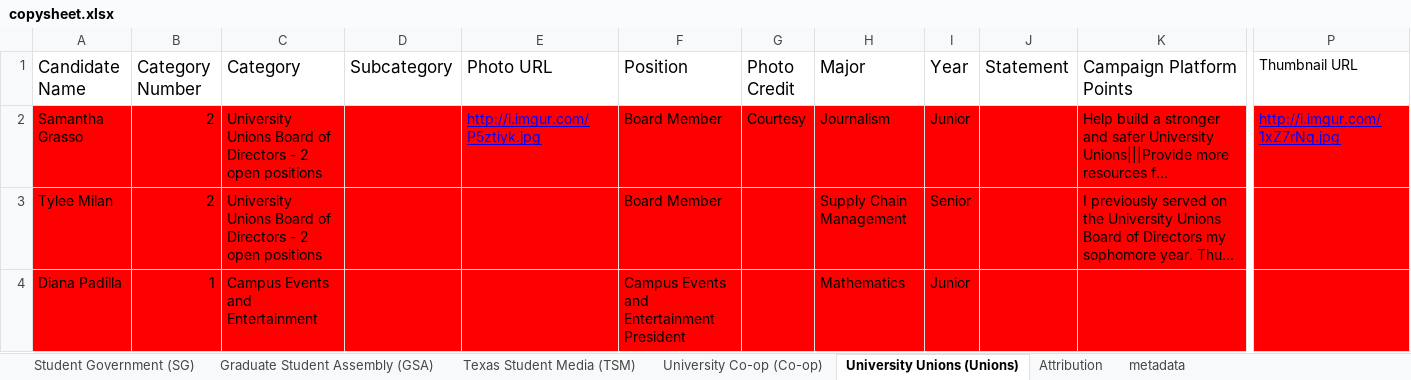
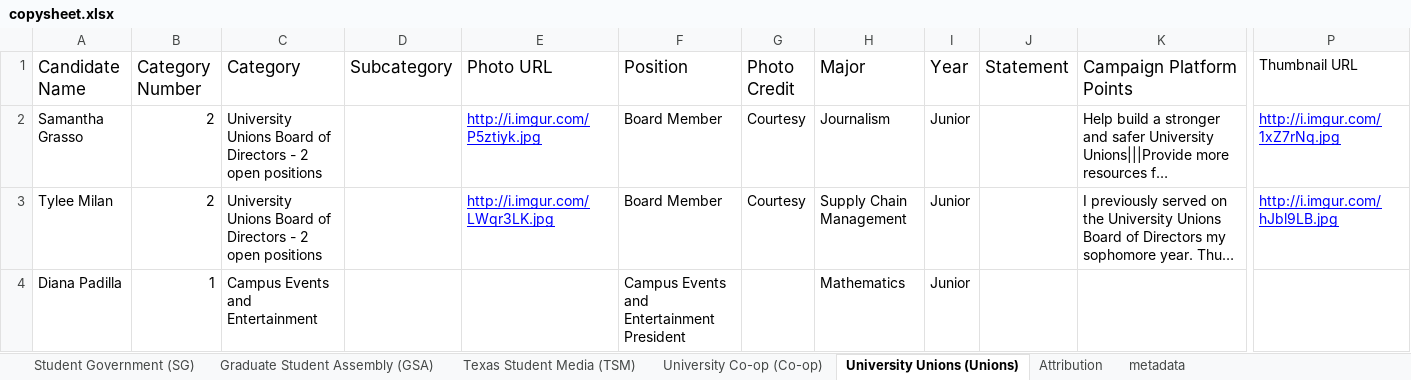
Before and after one commit to sc1f/hd49-expl, an Excel workbook: backend/copysheet.xlsx, sheet University Unions (Unions), drawn as a sheet; only a part is shown, gaps mark what is left out; long unchanged cells end in …; values as stored, in another font and other column widths than the file's, no borders; charts and pictures not drawn; the diff covers the shown part only; the diff names each change by its address in the sheet, - before the commit and + after, or states it on an @@ line.

```diff
--- a/backend/copysheet.xlsx (sheet University Unions (Unions))
+++ b/backend/copysheet.xlsx (sheet University Unions (Unions))
-A2:P4 fill: #FF0000
+A2:P4 fill: none
-E3 (Photo URL): (empty)
+E3 (Photo URL): http://i.imgur.com/LWqr3LK.jpg
-G3 (Photo Credit): (empty)
+G3 (Photo Credit): Courtesy
-I3 (Year): Senior
+I3 (Year): Junior
-P3 (Thumbnail URL): (empty)
+P3 (Thumbnail URL): http://i.imgur.com/hJbl9LB.jpg
```
Also changed, not shown: cell formats elsewhere in this sheet, sheet Student Government (SG), sheet Graduate Student Assembly (GSA), sheet Texas Student Media (TSM), 21 other files.
